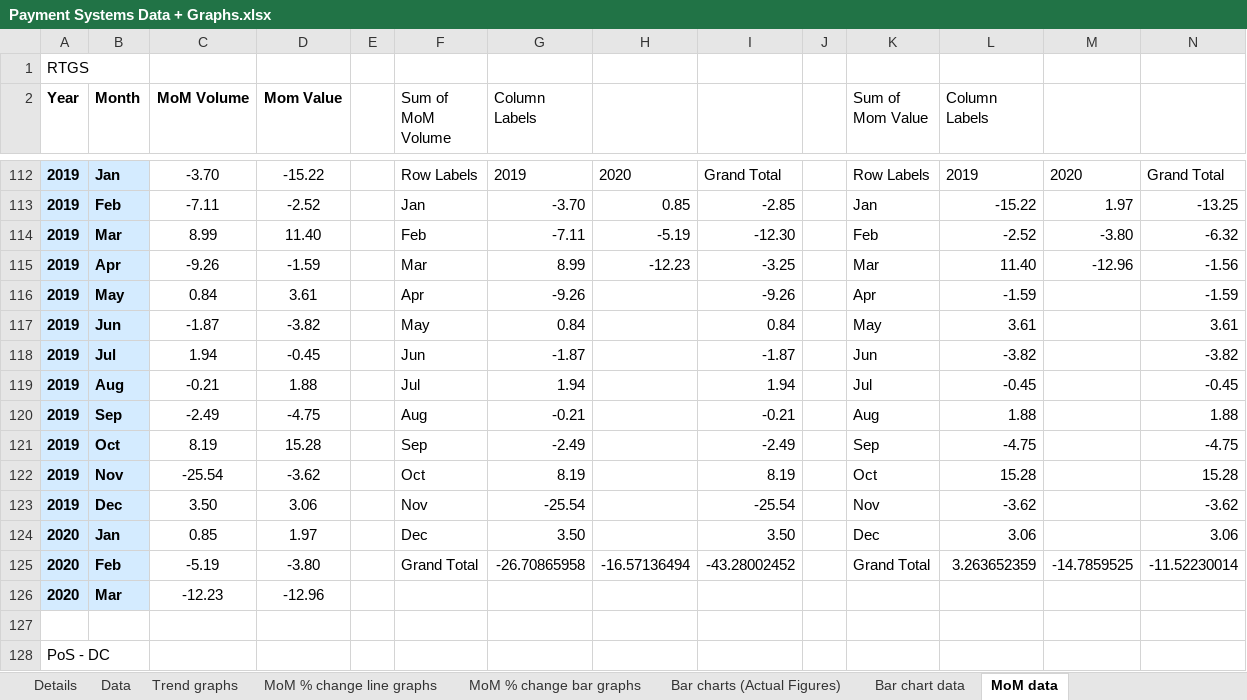
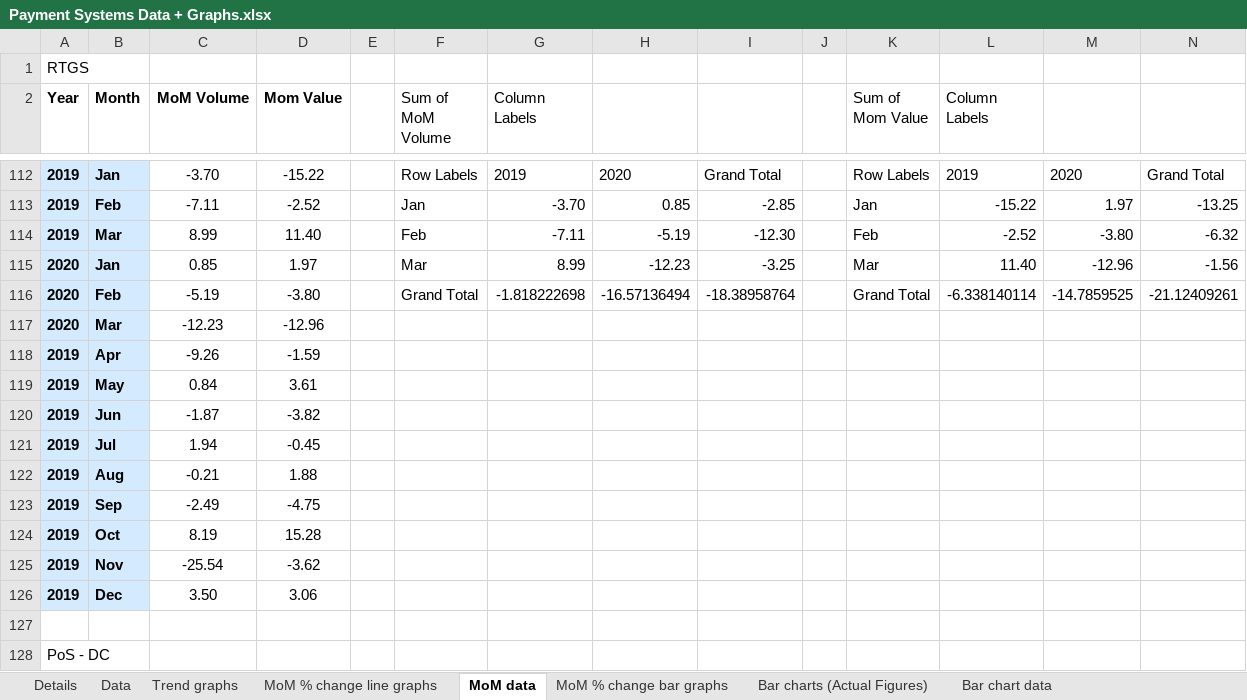
Before and after one commit to tusharsonthalia/IIT-B-Internship, an Excel workbook: Financial Data and Graphs/.xlsx files/Payment Systems Data + Graphs.xlsx, sheet MoM data, drawn as a sheet; only a part is shown, gaps mark what is left out; values as stored, in another font and other column widths than the file's, no borders; removed rows and columns are numbered as before the commit, all else as after; the diff covers the shown part only; the diff names each change by its address in the sheet, - before the commit and + after, or states it on an @@ line.

Commit message:
Update Payment Systems Data + Graphs.xlsx

```diff
--- a/Financial Data and Graphs/.xlsx files/Payment Systems Data + Graphs.xlsx (sheet MoM data)
+++ b/Financial Data and Graphs/.xlsx files/Payment Systems Data + Graphs.xlsx (sheet MoM data)
@@ sheet tab order changed: Details | Data | Trend graphs | MoM % change line graphs | MoM data | MoM % change bar graphs | Bar charts (Actual Figures) | Bar chart data @@
-A115 (Year): 2019
+A115 (Year): 2020
-B115 (Month): Apr
+B115 (Month): Jan
-C115 (MoM Volume): -9.26
+C115 (MoM Volume): 0.85
-D115 (Mom Value): -1.59
+D115 (Mom Value): 1.97
-row 116: 2019 | May | 0.84 | 3.61 |  | Apr | -9.26 |  | -9.26 |  | Apr | -1.59 |  | -1.59
-row 117: 2019 | Jun | -1.87 | -3.82 |  | May | 0.84 |  | 0.84 |  | May | 3.61 |  | 3.61
-row 118: 2019 | Jul | 1.94 | -0.45 |  | Jun | -1.87 |  | -1.87 |  | Jun | -3.82 |  | -3.82
-row 119: 2019 | Aug | -0.21 | 1.88 |  | Jul | 1.94 |  | 1.94 |  | Jul | -0.45 |  | -0.45
-row 120: 2019 | Sep | -2.49 | -4.75 |  | Aug | -0.21 |  | -0.21 |  | Aug | 1.88 |  | 1.88
-row 121: 2019 | Oct | 8.19 | 15.28 |  | Sep | -2.49 |  | -2.49 |  | Sep | -4.75 |  | -4.75
-row 122: 2019 | Nov | -25.54 | -3.62 |  | Oct | 8.19 |  | 8.19 |  | Oct | 15.28 |  | 15.28
-row 123: 2019 | Dec | 3.50 | 3.06 |  | Nov | -25.54 |  | -25.54 |  | Nov | -3.62 |  | -3.62
-row 124: 2020 | Jan | 0.85 | 1.97 |  | Dec | 3.50 |  | 3.50 |  | Dec | 3.06 |  | 3.06
-G116 (Column Labels): -26.70865958
+G116 (Column Labels): -1.818222698
-I116: -43.28002452
+I116: -18.38958764
-L116 (Column Labels): 3.263652359
+L116 (Column Labels): -6.338140114
-N116: -11.52230014
+N116: -21.12409261
+row 118: 2019 | Apr | -9.26 | -1.59
+row 119: 2019 | May | 0.84 | 3.61
+row 120: 2019 | Jun | -1.87 | -3.82
+row 121: 2019 | Jul | 1.94 | -0.45
+row 122: 2019 | Aug | -0.21 | 1.88
+row 123: 2019 | Sep | -2.49 | -4.75
+row 124: 2019 | Oct | 8.19 | 15.28
+row 125: 2019 | Nov | -25.54 | -3.62
+row 126: 2019 | Dec | 3.50 | 3.06
```
Also changed, not shown: 35 added rows, 35 removed rows and 32 edited cells elsewhere in this sheet, charts or pictures.
